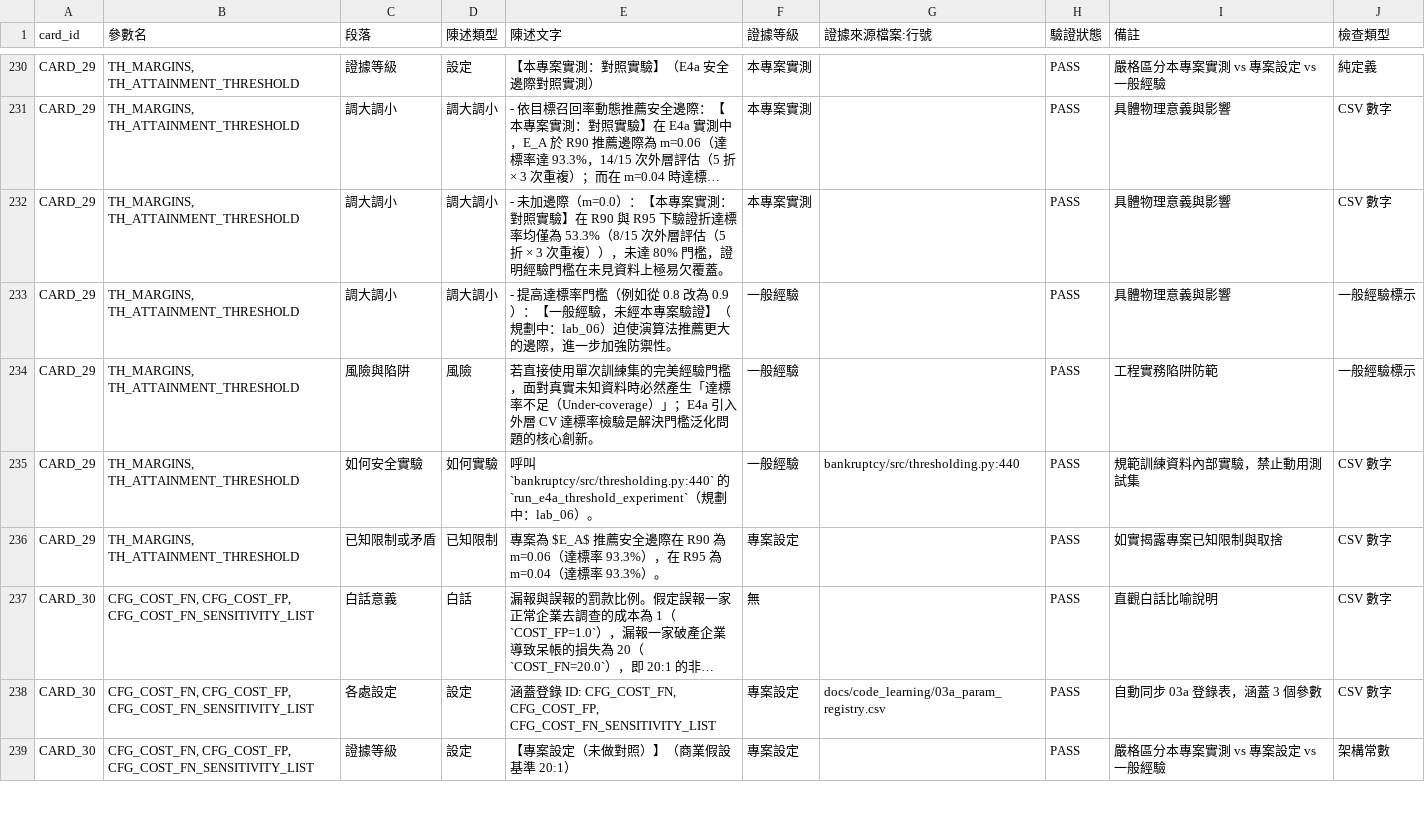
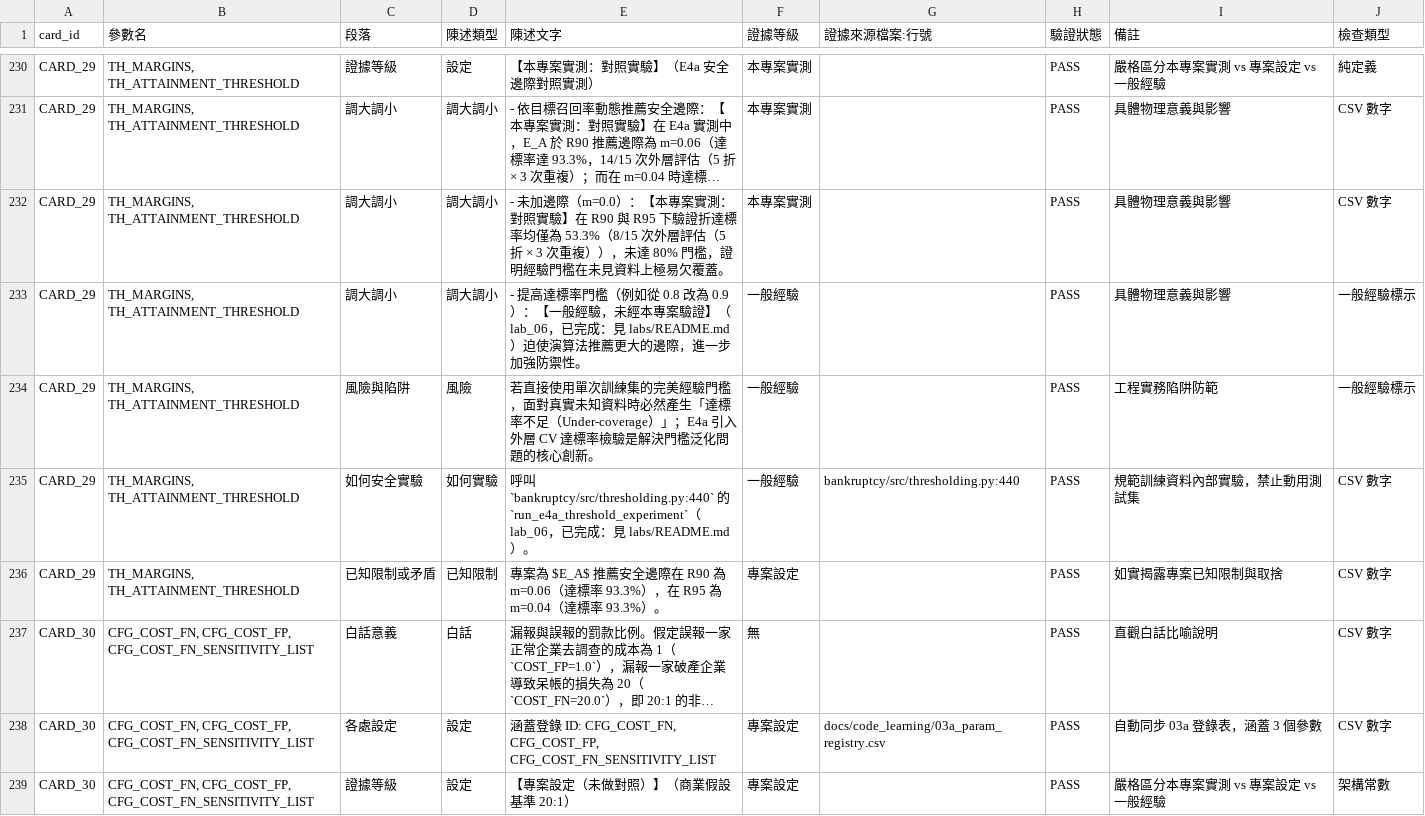
Before and after one commit to MooreCheng-code/test, a CSV file: docs/code_learning/_cards_audit.csv, drawn as a sheet; only a part is shown, gaps mark what is left out; long unchanged cells end in …; the diff covers the shown part only; the diff names each change by its address in the sheet, - before the commit and + after, or states it on an @@ line.

```diff
--- a/docs/code_learning/_cards_audit.csv
+++ b/docs/code_learning/_cards_audit.csv
-E233 (陳述文字): …驗證】（規劃中：lab_06）迫使演…
+E233 (陳述文字): …驗證】（lab_06，已完成：見 labs/README.md）迫使演…
-E235 (陳述文字): …`run_e4a_threshold_experiment`（規劃中：lab_06）。
+E235 (陳述文字): …`run_e4a_threshold_experiment`（lab_06，已完成：見 labs/README.md）。
```
Also changed, not shown: 84 edited cells elsewhere in this file, labs/lab_map.csv, 25 other files.
